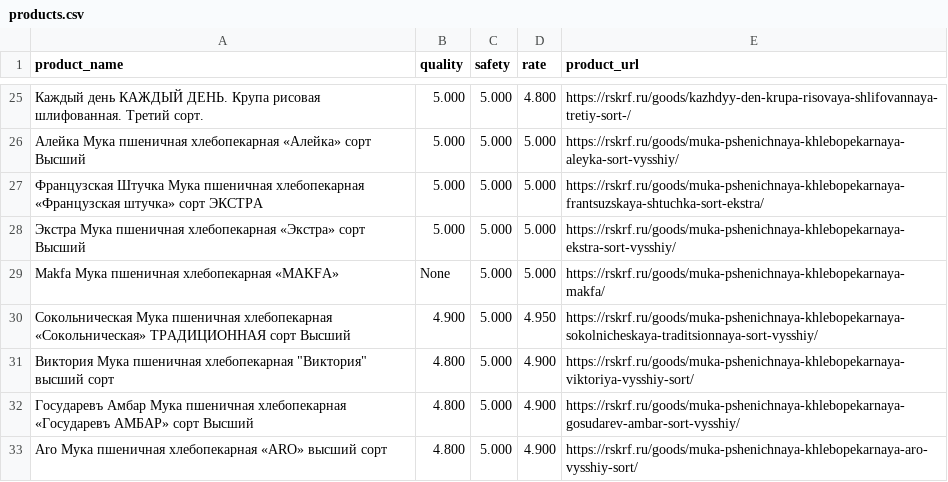
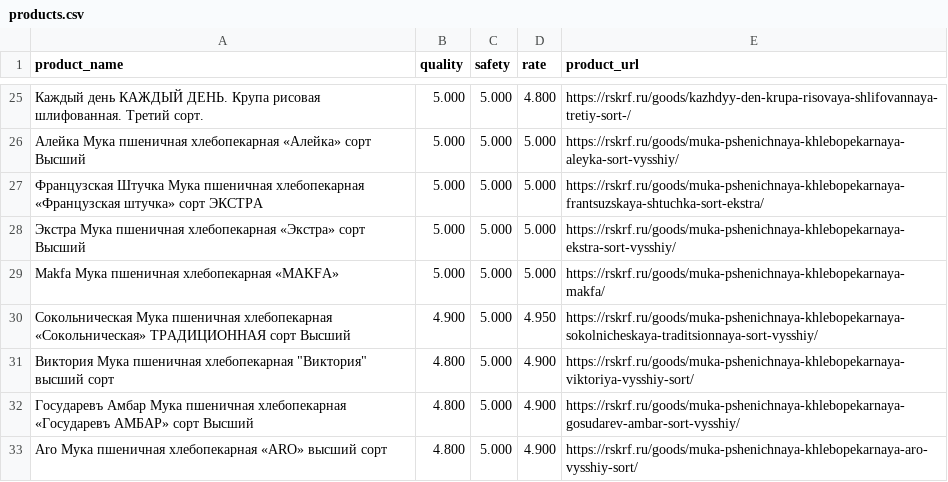
Before and after one commit to superpavelka/Methods-of-collecting-and-processing-data-from-the-Internet, a CSV file: Task2/products.csv, drawn as a sheet; only a part is shown, gaps mark what is left out; the diff names each change by its address in the sheet, - before the commit and + after, or states it on an @@ line.

```diff
--- a/Task2/products.csv
+++ b/Task2/products.csv
-B29 (quality): None
+B29 (quality): 5.000
```
Also changed, not shown: 1 other file.
